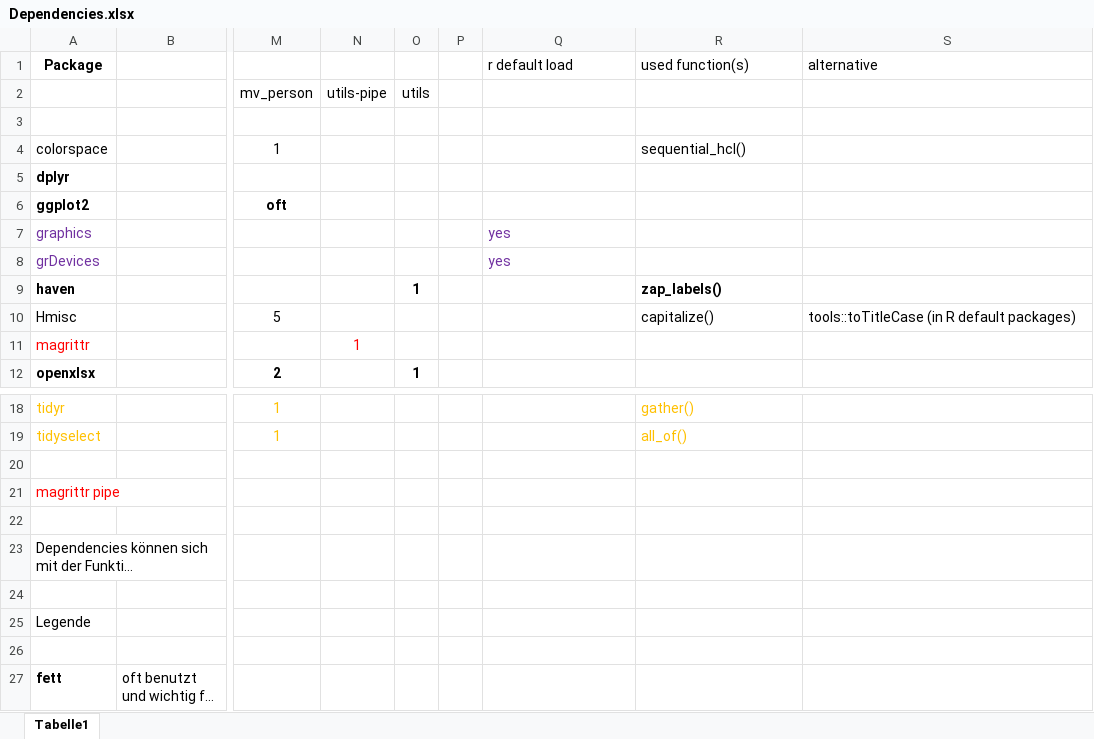
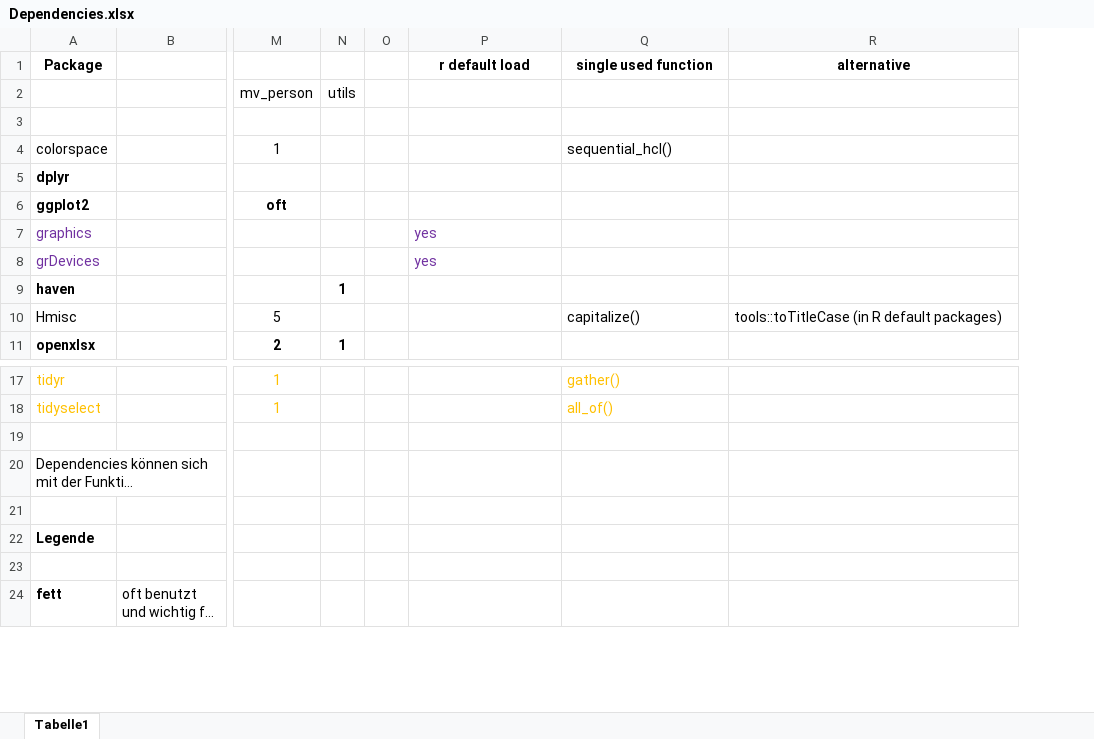
Before and after one commit to j-welling/NEPSroutines, an Excel workbook: documentation/Dependencies.xlsx, sheet Tabelle1, drawn as a sheet; only a part is shown, gaps mark what is left out; long unchanged cells end in …; values as stored, in another font and other column widths than the file's, no borders; removed rows and columns are numbered as before the commit, all else as after; rows hold the shown columns only; the diff names each change by its address in the sheet, - before the commit and + after, or states it on an @@ line.

Commit message:
v1.2.0; updated dependencies excel sheet

```diff
--- a/documentation/Dependencies.xlsx (sheet Tabelle1)
+++ b/documentation/Dependencies.xlsx (sheet Tabelle1)
-column N, row 2: utils-pipe
@@ P1:R1 bold: off → on, alignment: left → center @@
-Q1: used function(s)
+Q1: single used function
-Q9 (single used function): zap_labels()
+Q9 (single used function): (empty)
-row 11: magrittr |  |  | 1
-row 20: (empty)
-row 21: magrittr pipe
-A22 bold: off
+A22 bold: on
```
